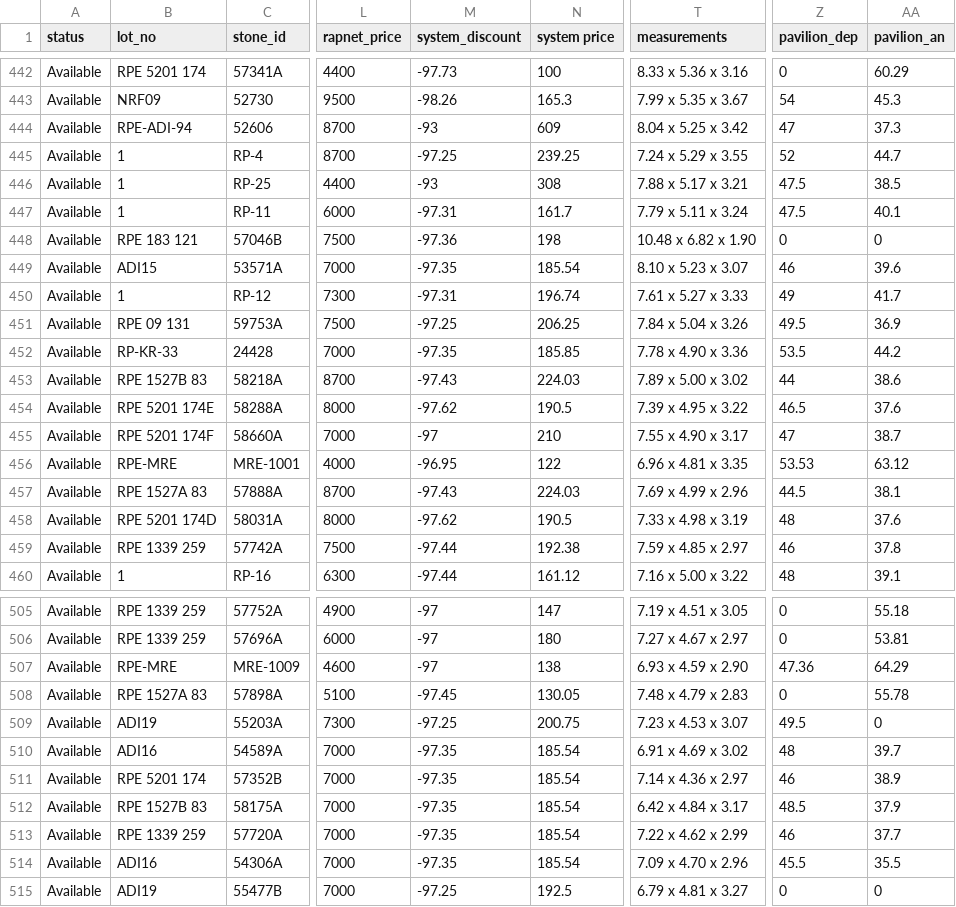
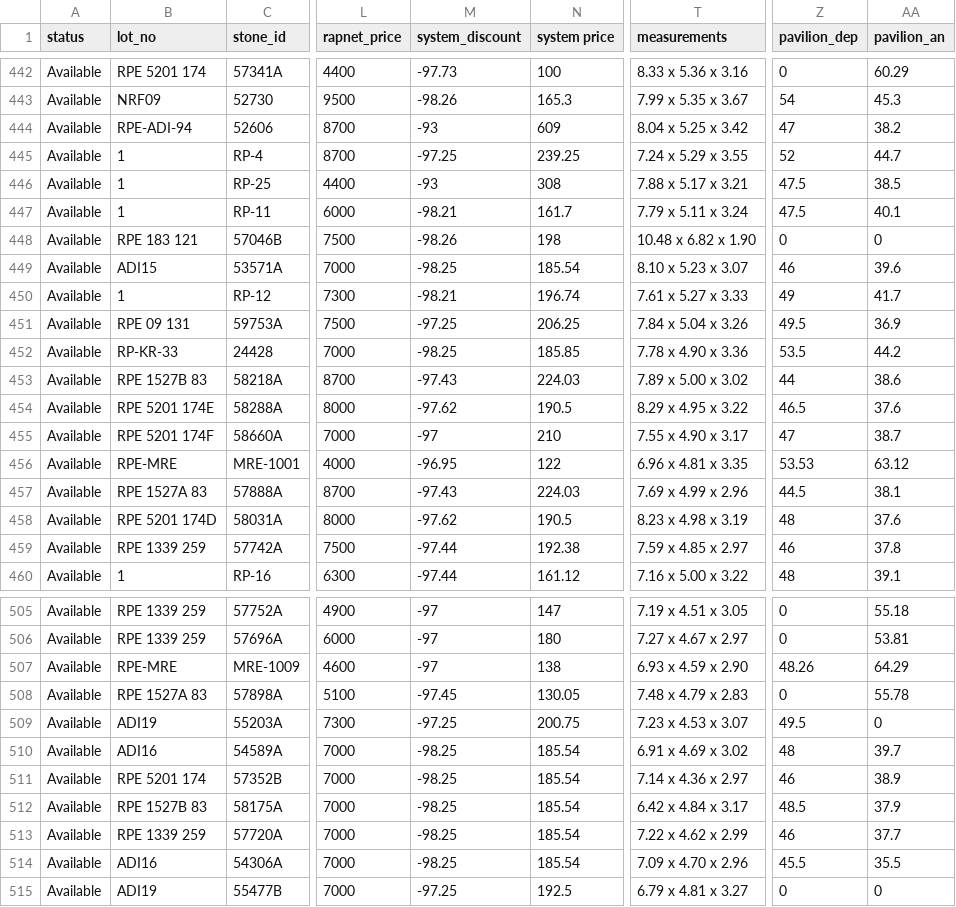
Before and after one commit to paulatanu1/Rp-Enterprise-project, a CSV file: backend/public/uploads/stock List 26-09-23.csv, drawn as a sheet; only a part is shown, gaps mark what is left out; the diff covers the shown part only; the diff names each change by its address in the sheet, - before the commit and + after, or states it on an @@ line.

```diff
--- a/backend/public/uploads/stock List 26-09-23.csv
+++ b/backend/public/uploads/stock List 26-09-23.csv
-AA444 (pavilion_an): 37.3
+AA444 (pavilion_an): 38.2
-M447 (system_discount): -97.31
+M447 (system_discount): -98.21
-M448 (system_discount): -97.36
+M448 (system_discount): -98.26
-M449 (system_discount): -97.35
+M449 (system_discount): -98.25
-M450 (system_discount): -97.31
+M450 (system_discount): -98.21
-M452 (system_discount): -97.35
+M452 (system_discount): -98.25
-T454 (measurements): 7.39 x 4.95 x 3.22
+T454 (measurements): 8.29 x 4.95 x 3.22
-T458 (measurements): 7.33 x 4.98 x 3.19
+T458 (measurements): 8.23 x 4.98 x 3.19
-Z507 (pavilion_dep): 47.36
+Z507 (pavilion_dep): 48.26
-M510:M514 (system_discount): -97.35
+M510:M514 (system_discount): -98.25
```
Also changed, not shown: 92 edited cells elsewhere in this file, 53 other files.
